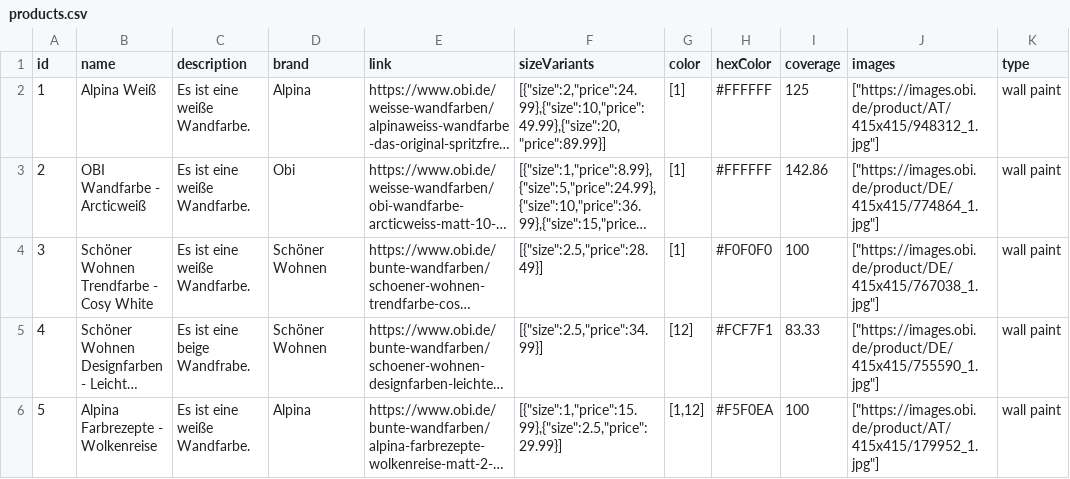
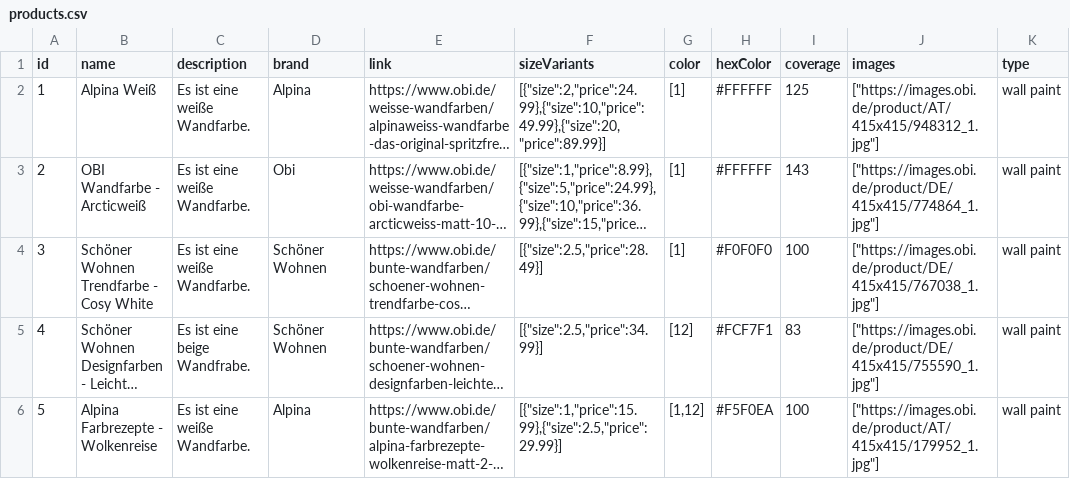
Before and after one commit to IsebNewton/bbh, a CSV file: backend/data/products.csv, drawn as a sheet; long unchanged cells end in …; the diff names each change by its address in the sheet, - before the commit and + after, or states it on an @@ line.

```diff
--- a/backend/data/products.csv
+++ b/backend/data/products.csv
-I3 (coverage): 142.86
+I3 (coverage): 143
-I5 (coverage): 83.33
+I5 (coverage): 83
```
Also changed, not shown: data/products.csv.
